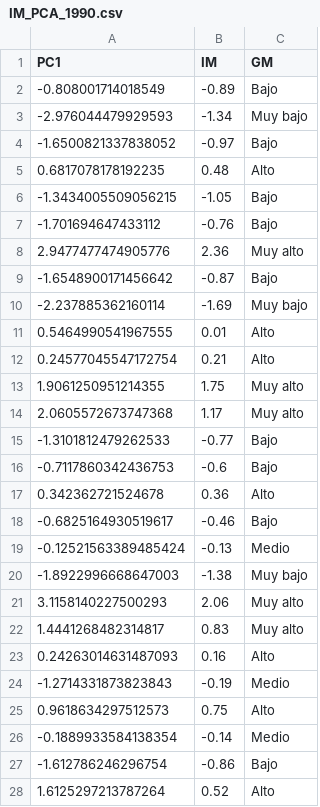
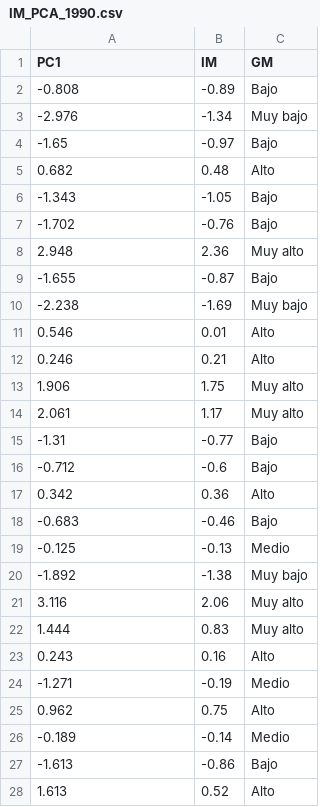
Before and after one commit to AnaTorresR/PracticaFinalMNO, a CSV file: data/IM_PCA_1990.csv, drawn as a sheet; only a part is shown; the diff covers the shown part only.

```diff
--- a/data/IM_PCA_1990.csv
+++ b/data/IM_PCA_1990.csv
@@ -1,28 +1,28 @@
 PC1,IM,GM
--0.808001714018549,-0.89,Bajo
--2.976044479929593,-1.34,Muy bajo
--1.6500821337838052,-0.97,Bajo
-0.6817078178192235,0.48,Alto
--1.3434005509056215,-1.05,Bajo
--1.701694647433112,-0.76,Bajo
-2.9477477474905776,2.36,Muy alto
--1.6548900171456642,-0.87,Bajo
--2.237885362160114,-1.69,Muy bajo
-0.5464990541967555,0.01,Alto
-0.24577045547172754,0.21,Alto
-1.9061250951214355,1.75,Muy alto
-2.0605572673747368,1.17,Muy alto
--1.3101812479262533,-0.77,Bajo
--0.7117860342436753,-0.6,Bajo
-0.342362721524678,0.36,Alto
--0.6825164930519617,-0.46,Bajo
--0.12521563389485424,-0.13,Medio
--1.8922996668647003,-1.38,Muy bajo
-3.1158140227500293,2.06,Muy alto
-1.4441268482314817,0.83,Muy alto
-0.24263014631487093,0.16,Alto
--1.2714331873823843,-0.19,Medio
-0.9618634297512573,0.75,Alto
--0.1889933584138354,-0.14,Medio
--1.612786246296754,-0.86,Bajo
-1.6125297213787264,0.52,Alto
+-0.808,-0.89,Bajo
+-2.976,-1.34,Muy bajo
+-1.65,-0.97,Bajo
+0.682,0.48,Alto
+-1.343,-1.05,Bajo
+-1.702,-0.76,Bajo
+2.948,2.36,Muy alto
+-1.655,-0.87,Bajo
+-2.238,-1.69,Muy bajo
+0.546,0.01,Alto
+0.246,0.21,Alto
+1.906,1.75,Muy alto
+2.061,1.17,Muy alto
+-1.31,-0.77,Bajo
+-0.712,-0.6,Bajo
+0.342,0.36,Alto
+-0.683,-0.46,Bajo
+-0.125,-0.13,Medio
+-1.892,-1.38,Muy bajo
+3.116,2.06,Muy alto
+1.444,0.83,Muy alto
+0.243,0.16,Alto
+-1.271,-0.19,Medio
+0.962,0.75,Alto
+-0.189,-0.14,Medio
+-1.613,-0.86,Bajo
+1.613,0.52,Alto
```
Also changed, not shown: 5 edited cells elsewhere in this file, data/IM_PCA_2000.csv, data/IM_PCA_2015.csv, 11 other files.
